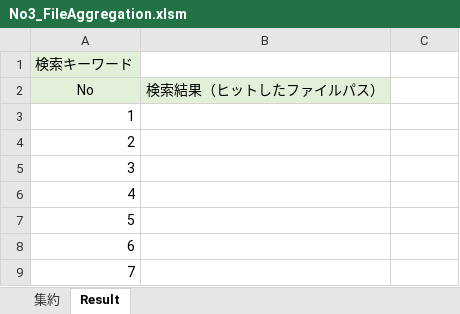
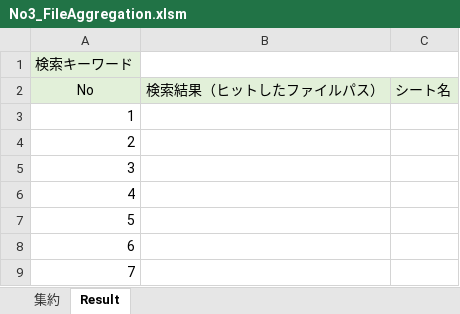
Before and after one commit to tmurase-master/VBAProjects-D, an Excel workbook: bin/No3_FileAggregation.xlsm, sheet Result, drawn as a sheet; only a part is shown; values as stored, in another font and other column widths than the file's, no borders; the diff names each change by its address in the sheet, - before the commit and + after, or states it on an @@ line.

```diff
--- a/bin/No3_FileAggregation.xlsm (sheet Result)
+++ b/bin/No3_FileAggregation.xlsm (sheet Result)
+B1:C1 merged
-C2: (empty)
+C2: シート名
-C2 fill: none
+C2 fill: #E2F0D9
```
Also changed, not shown: sheet 集約, 1 other file.
